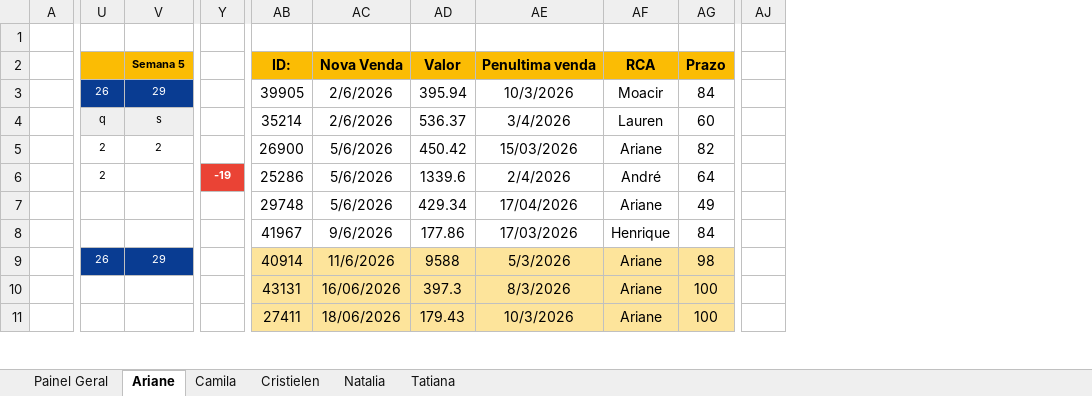
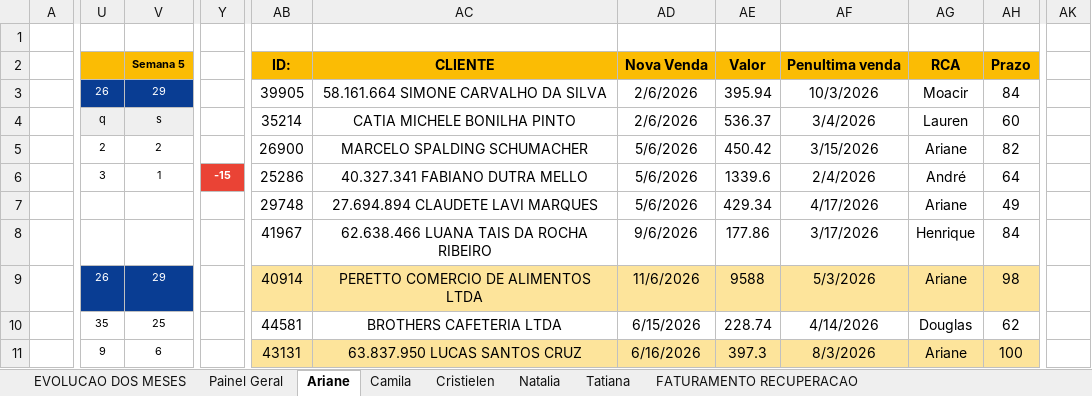
Before and after one commit to echevarria-bi/crm-recuperacao, an Excel workbook: Painel CRM - Junho.xlsx, sheet Ariane, drawn as a sheet; only a part is shown, gaps mark what is left out; values as stored, in another font and other column widths than the file's, no borders; removed rows and columns are numbered as before the commit, all else as after; the diff covers the shown part only; the diff names each change by its address in the sheet, - before the commit and + after, or states it on an @@ line.

```diff
--- a/Painel CRM - Junho.xlsx (sheet Ariane)
+++ b/Painel CRM - Junho.xlsx (sheet Ariane)
+sheet tab: EVOLUCAO DOS MESES
+sheet tab: FATURAMENTO RECUPERACAO
-column Y, row 6: -19
+column Y, row 6: -15
+column AC, rows 2-11: CLIENTE | 58.161.664 SIMONE CARVALHO DA SILVA | CATIA MICHELE BONILHA PINTO | MARCELO SPALDING SCHUMACHER | 40.327.341 FABIANO DUTRA MELLO | 27.694.894 CLAUDETE LAVI MARQUES | 62.638.466 LUANA TAIS DA ROCHA RIBEIRO | PERETTO COMERCIO DE ALIMENTOS LTDA | BROTHERS CAFETERIA LTDA | 63.837.950 LUCAS SANTOS CRUZ
-column AJ, empty
+column AK, empty
-AF5: 15/03/2026
+AF5: 3/15/2026
-U6: 2
+U6: 3
-V6: (empty)
+V6: 1
-AF7: 17/04/2026
+AF7: 4/17/2026
-AF8: 17/03/2026
+AF8: 3/17/2026
-U10: (empty)
+U10: 35
-V10: (empty)
+V10: 25
-AB10 fill: #FDE49B
+AB10 fill: none
-AB10: 43131
+AB10: 44581
-AD10: 16/06/2026
+AD10: 6/15/2026
-AD10:AH10 fill: #FDE49B
+AD10:AH10 fill: none
-AE10: 397.3
+AE10: 228.74
-AF10: 8/3/2026
+AF10: 4/14/2026
-AG10: Ariane
+AG10: Douglas
-AH10: 100
+AH10: 62
-U11: (empty)
+U11: 9
-V11: (empty)
+V11: 6
-AB11: 27411
+AB11: 43131
-AD11: 18/06/2026
+AD11: 6/16/2026
-AE11: 179.43
+AE11: 397.3
-AF11: 10/3/2026
+AF11: 8/3/2026
```
Also changed, not shown: 67 edited cells, cell formats and merged cells elsewhere in this sheet, sheet Painel Geral, sheet Natalia, sheet Cristielen, sheet Tatiana, sheet Camila, formulas that keep their value, 1 other file.
